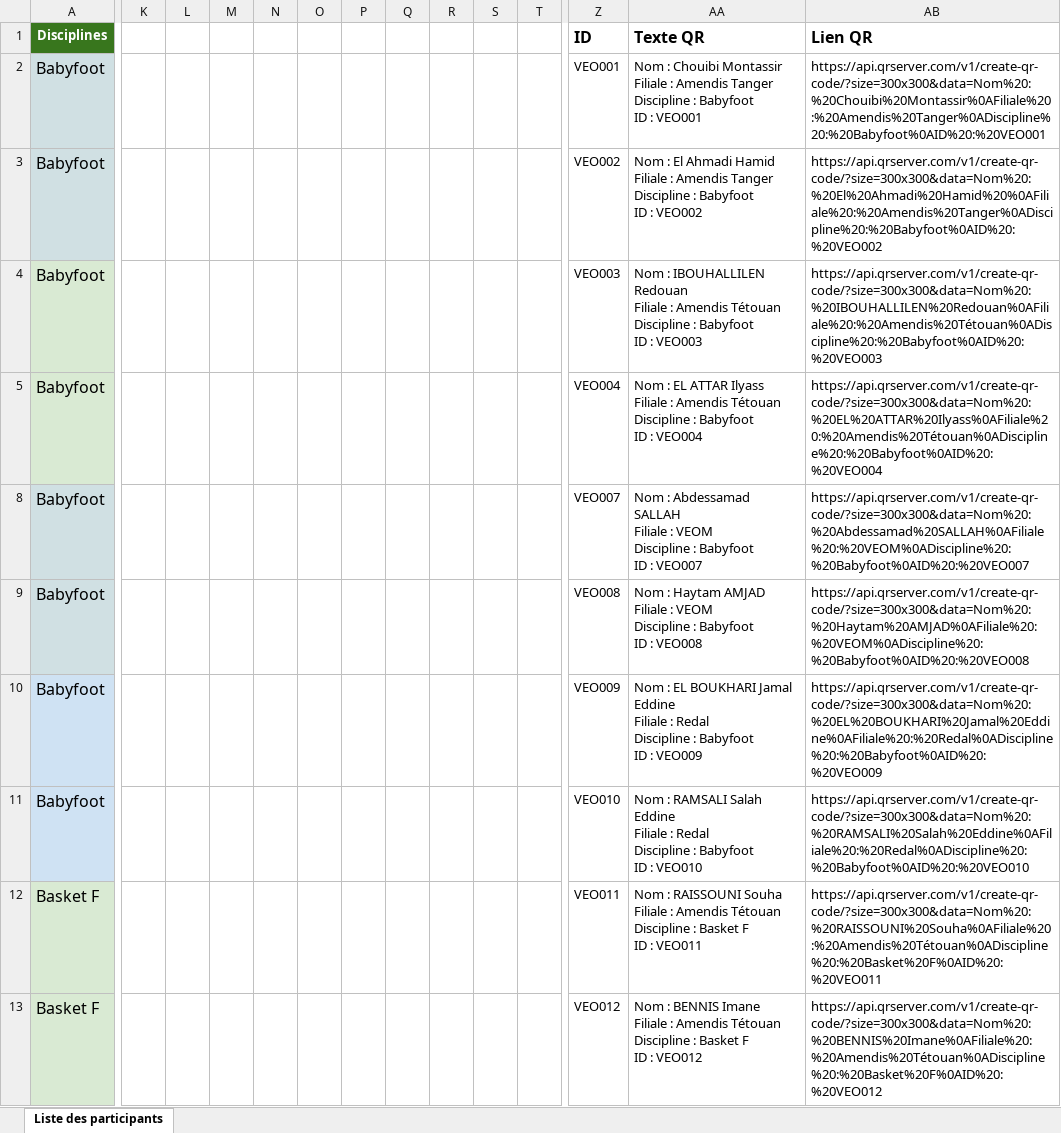
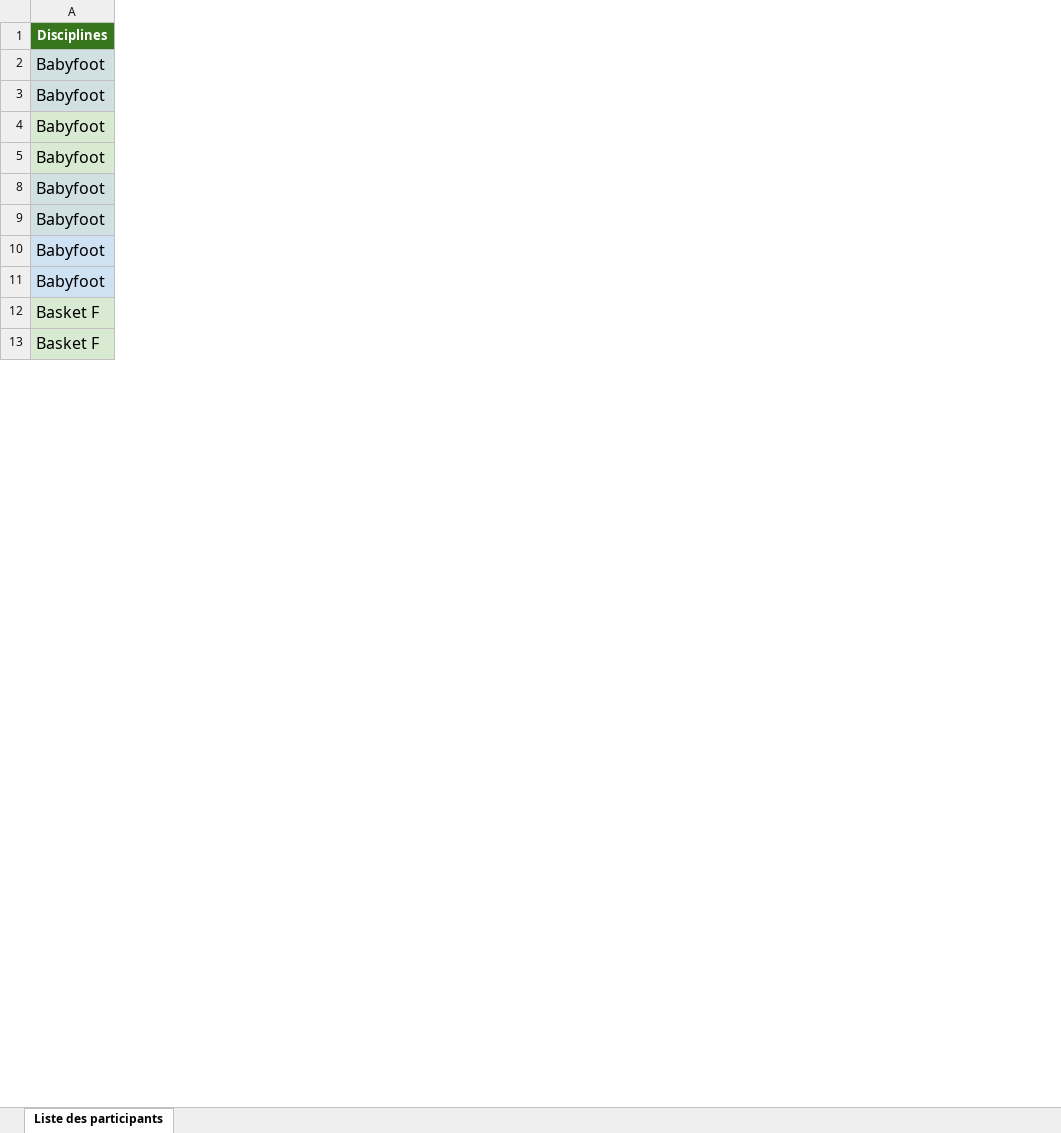
Before and after one commit to LiahimdiAzzeddine/participants-app, an Excel workbook: public/Participants_QR_Complet.xlsx, sheet Liste des participants, drawn as a sheet; only a part is shown, gaps mark what is left out; values as stored, in another font and other column widths than the file's, no borders; ↵ is a line break in a cell; the diff covers the shown part only; the diff names each change by its address in the sheet, - before the commit and + after, or states it on an @@ line.

```diff
--- a/public/Participants_QR_Complet.xlsx (sheet Liste des participants)
+++ b/public/Participants_QR_Complet.xlsx (sheet Liste des participants)
-column K, empty
-column L, empty
-column M, empty
-column N, empty
-column O, empty
-column P, empty
-column Q, empty
-column R, empty
-column S, empty
-column T, empty
-column Z (ID), rows 2-13: VEO001 | VEO002 | VEO003 | VEO004 | VEO007 | VEO008 | VEO009 | VEO010 | VEO011 | VEO012
-column AA (Texte QR), rows 2-13: Nom : Chouibi Montassir ↵ Filiale : Amendis Tanger ↵ Discipline : Babyfoot ↵ ID : VEO001 | Nom : El Ahmadi Hamid ↵ Filiale : Amendis Tanger ↵ Discipline : Babyfoot ↵ ID : VEO002 | Nom : IBOUHALLILEN Redouan ↵ Filiale : Amendis Tétouan ↵ Discipline : Babyfoot ↵ ID : VEO003 | Nom : EL ATTAR Ilyass ↵ Filiale : Amendis Tétouan ↵ Discipline : Babyfoot ↵ ID : VEO004 | Nom : Abdessamad SALLAH ↵ Filiale : VEOM ↵ Discipline : Babyfoot ↵ ID : VEO007 | Nom : Haytam AMJAD ↵ Filiale : VEOM ↵ Discipline : Babyfoot ↵ ID : VEO008 | Nom : EL BOUKHARI Jamal Eddine ↵ Filiale : Redal ↵ Discipline : Babyfoot ↵ ID : VEO009 | Nom : RAMSALI Salah Eddine ↵ Filiale : Redal ↵ Discipline : Babyfoot ↵ ID : VEO010 | Nom : RAISSOUNI Souha ↵ Filiale : Amendis Tétouan ↵ Discipline : Basket F ↵ ID : VEO011 | Nom : BENNIS Imane ↵ Filiale : Amendis Tétouan ↵ Discipline : Basket F ↵ ID : VEO012
-column AB (Lien QR), rows 2-13: https://api.qrserver.com/v1/create-qr-code/?size=300x300&data=Nom%20:%20Chouibi%20Montassir%0AFiliale%20:%20Amendis%20Tanger%0ADiscipline%20:%20Babyfoot%0AID%20:%20VEO001 | https://api.qrserver.com/v1/create-qr-code/?size=300x300&data=Nom%20:%20El%20Ahmadi%20Hamid%20%0AFiliale%20:%20Amendis%20Tanger%0ADiscipline%20:%20Babyfoot%0AID%20:%20VEO002 | https://api.qrserver.com/v1/create-qr-code/?size=300x300&data=Nom%20:%20IBOUHALLILEN%20Redouan%0AFiliale%20:%20Amendis%20Tétouan%0ADiscipline%20:%20Babyfoot%0AID%20:%20VEO003 | https://api.qrserver.com/v1/create-qr-code/?size=300x300&data=Nom%20:%20EL%20ATTAR%20Ilyass%0AFiliale%20:%20Amendis%20Tétouan%0ADiscipline%20:%20Babyfoot%0AID%20:%20VEO004 | https://api.qrserver.com/v1/create-qr-code/?size=300x300&data=Nom%20:%20Abdessamad%20SALLAH%0AFiliale%20:%20VEOM%0ADiscipline%20:%20Babyfoot%0AID%20:%20VEO007 | https://api.qrserver.com/v1/create-qr-code/?size=300x300&data=Nom%20:%20Haytam%20AMJAD%0AFiliale%20:%20VEOM%0ADiscipline%20:%20Babyfoot%0AID%20:%20VEO008 | https://api.qrserver.com/v1/create-qr-code/?size=300x300&data=Nom%20:%20EL%20BOUKHARI%20Jamal%20Eddine%0AFiliale%20:%20Redal%0ADiscipline%20:%20Babyfoot%0AID%20:%20VEO009 | https://api.qrserver.com/v1/create-qr-code/?size=300x300&data=Nom%20:%20RAMSALI%20Salah%20Eddine%0AFiliale%20:%20Redal%0ADiscipline%20:%20Babyfoot%0AID%20:%20VEO010 | https://api.qrserver.com/v1/create-qr-code/?size=300x300&data=Nom%20:%20RAISSOUNI%20Souha%0AFiliale%20:%20Amendis%20Tétouan%0ADiscipline%20:%20Basket%20F%0AID%20:%20VEO011 | https://api.qrserver.com/v1/create-qr-code/?size=300x300&data=Nom%20:%20BENNIS%20Imane%0AFiliale%20:%20Amendis%20Tétouan%0ADiscipline%20:%20Basket%20F%0AID%20:%20VEO012
```
Also changed, not shown: 5 removed columns elsewhere in this sheet, hidden cells, 1 other file.
